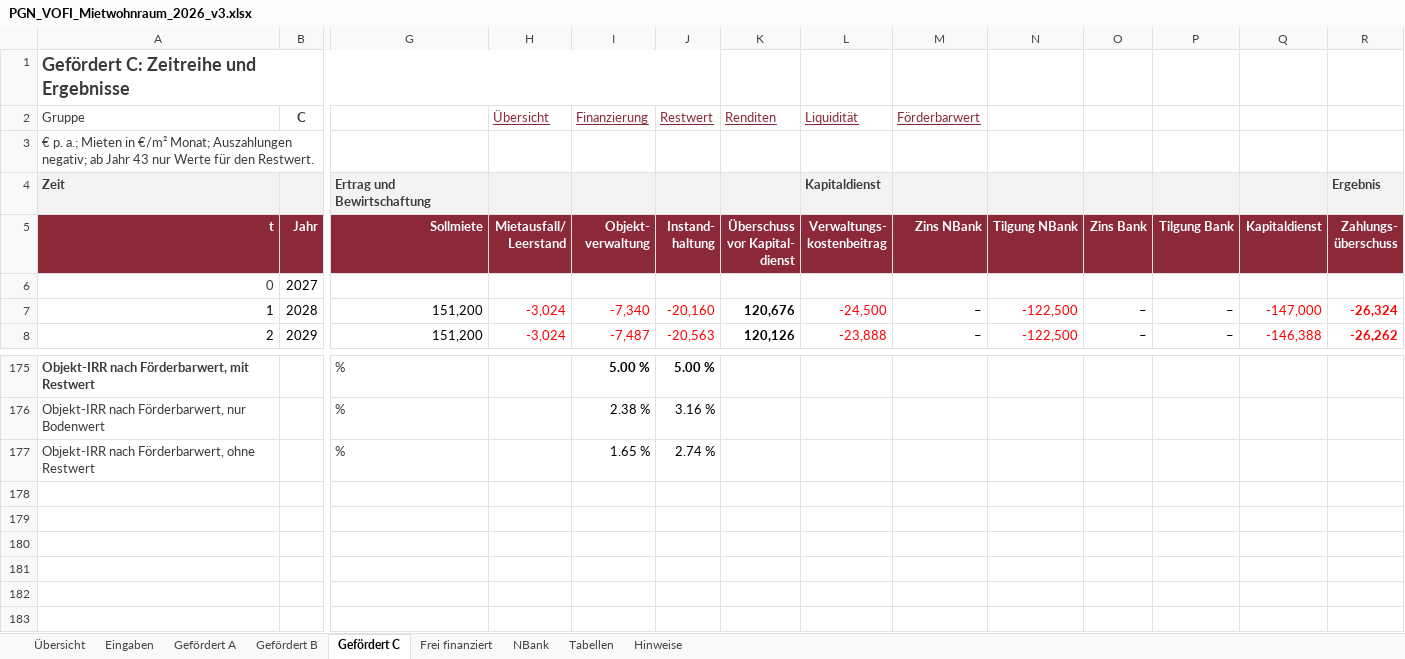
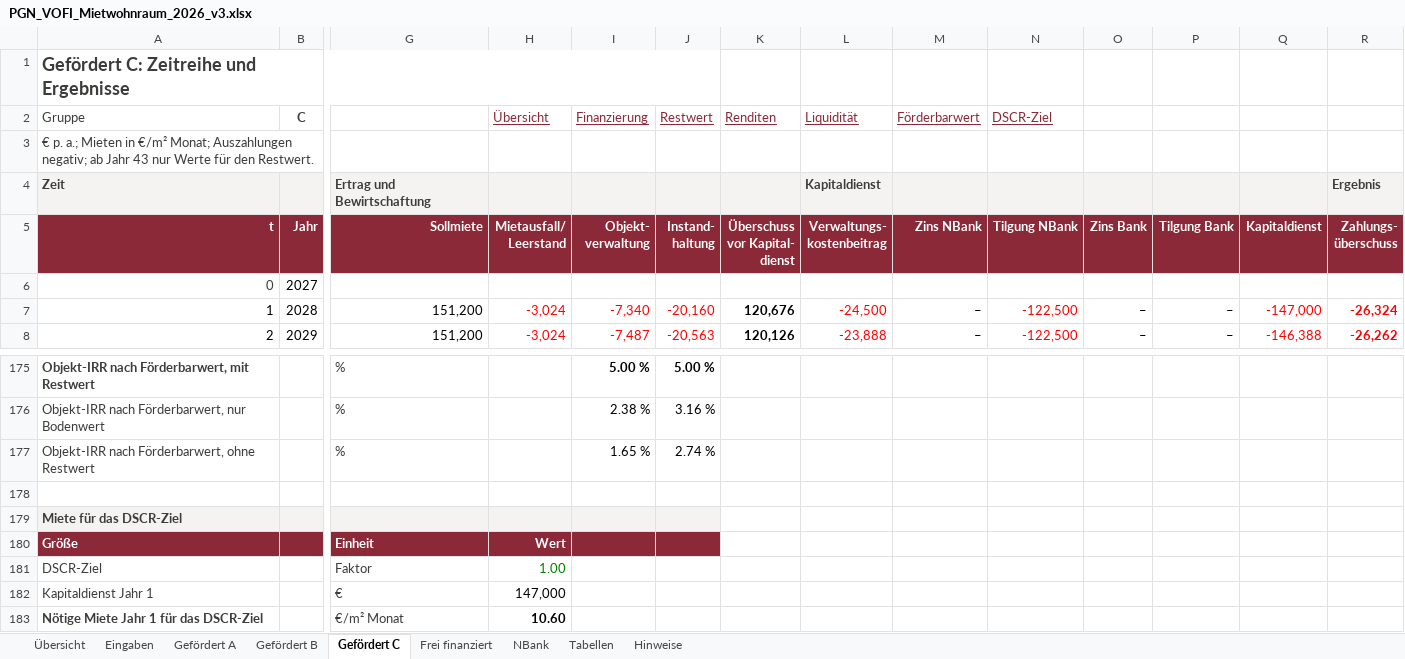
Before and after one commit to vgedaschko/NBank, an Excel workbook: vofi/PGN_VOFI_Mietwohnraum_2026_v3.xlsx, sheet Gefördert C, drawn as a sheet; only a part is shown, gaps mark what is left out; values as stored, in another font and other column widths than the file's, no borders; rows hold the shown columns only; the diff names each change by its address in the sheet, - before the commit and + after, or states it on an @@ line.

```diff
--- a/vofi/PGN_VOFI_Mietwohnraum_2026_v3.xlsx (sheet Gefördert C)
+++ b/vofi/PGN_VOFI_Mietwohnraum_2026_v3.xlsx (sheet Gefördert C)
-N2 (Tilgung NBank): (empty)
+N2 (Tilgung NBank): DSCR-Ziel
+row 178: (empty)
+row 179: Miete für das DSCR-Ziel
+row 180: Größe |  | Einheit | Wert
+row 181: DSCR-Ziel |  | Faktor | 1.00
+row 182: Kapitaldienst Jahr 1 |  | € | 147,000
+row 183: Nötige Miete Jahr 1 für das DSCR-Ziel |  | €/m² Monat | 10.60
```
Also changed, not shown: sheet Frei finanziert, sheet Übersicht, sheet Eingaben, sheet Gefördert A, sheet Gefördert B, sheet Hinweise, formulas that keep their value, hidden cells, 2 other files.
